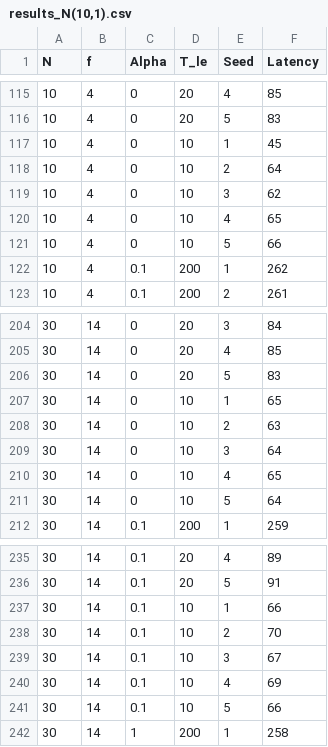
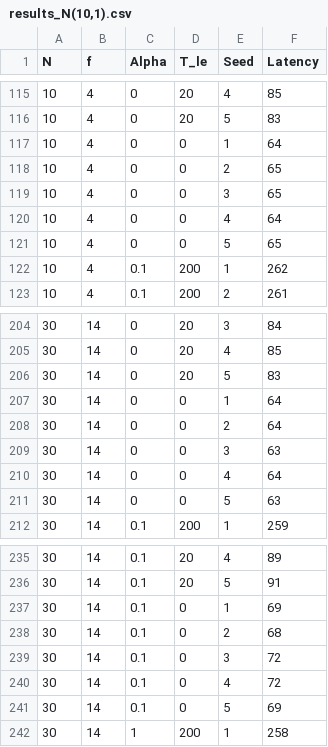
Before and after one commit to florian-roos/surcouf, a CSV file: results_N(10,1).csv, drawn as a sheet; only a part is shown, gaps mark what is left out; the diff covers the shown part only.

```diff
--- a/results_N(10,1).csv
+++ b/results_N(10,1).csv
@@ -116,7 +116,7 @@ N, f, Alpha, T_le, Seed, Latency
 10, 4, 0, 20, 5, 83
-10, 4, 0, 10, 1, 45
-10, 4, 0, 10, 2, 64
-10, 4, 0, 10, 3, 62
-10, 4, 0, 10, 4, 65
-10, 4, 0, 10, 5, 66
+10, 4, 0, 0, 1, 64
+10, 4, 0, 0, 2, 65
+10, 4, 0, 0, 3, 65
+10, 4, 0, 0, 4, 64
+10, 4, 0, 0, 5, 65
 10, 4, 0.1, 200, 1, 262
@@ -206,7 +206,7 @@ N, f, Alpha, T_le, Seed, Latency
 30, 14, 0, 20, 5, 83
-30, 14, 0, 10, 1, 65
-30, 14, 0, 10, 2, 63
-30, 14, 0, 10, 3, 64
-30, 14, 0, 10, 4, 65
-30, 14, 0, 10, 5, 64
+30, 14, 0, 0, 1, 64
+30, 14, 0, 0, 2, 64
+30, 14, 0, 0, 3, 63
+30, 14, 0, 0, 4, 64
+30, 14, 0, 0, 5, 63
 30, 14, 0.1, 200, 1, 259
@@ -236,7 +236,7 @@ N, f, Alpha, T_le, Seed, Latency
 30, 14, 0.1, 20, 5, 91
-30, 14, 0.1, 10, 1, 66
-30, 14, 0.1, 10, 2, 70
-30, 14, 0.1, 10, 3, 67
-30, 14, 0.1, 10, 4, 69
-30, 14, 0.1, 10, 5, 66
+30, 14, 0.1, 0, 1, 69
+30, 14, 0.1, 0, 2, 68
+30, 14, 0.1, 0, 3, 72
+30, 14, 0.1, 0, 4, 72
+30, 14, 0.1, 0, 5, 69
 30, 14, 1, 200, 1, 258
```
Also changed, not shown: 104 edited cells elsewhere in this file, results_N(10,5).csv, 9 other files.
